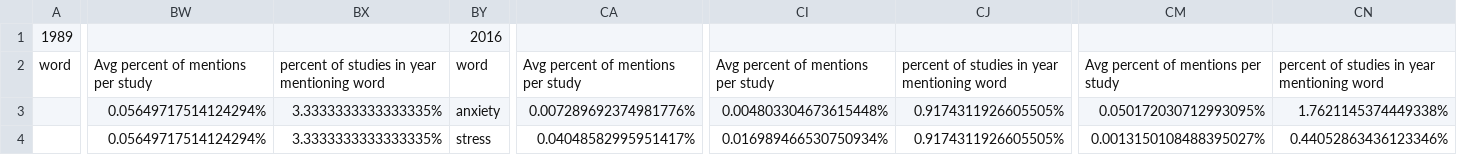
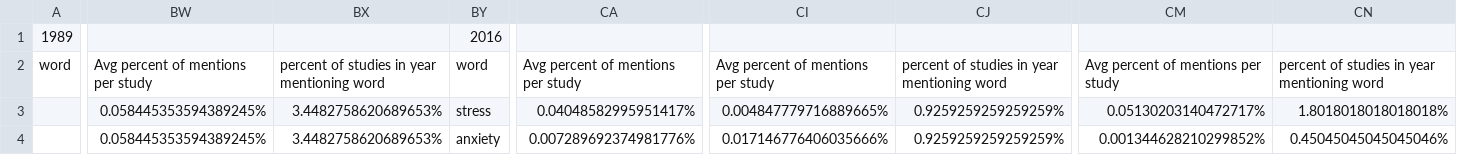
Before and after one commit to MarcM0/DatabaseWordCounter, a CSV file: Output/RECRUITING.csv, drawn as a sheet; only a part is shown, gaps mark what is left out; the diff covers the shown part only; the diff names each change by its address in the sheet, - before the commit and + after, or states it on an @@ line.

```diff
--- a/Output/RECRUITING.csv
+++ b/Output/RECRUITING.csv
-BW3:BW4: 0.05649717514124294%
+BW3:BW4: 0.058445353594389245%
-BX3:BX4: 3.3333333333333335%
+BX3:BX4: 3.4482758620689653%
-BY3: anxiety
+BY3: stress
-CA3: 0.007289692374981776%
+CA3: 0.04048582995951417%
-CI3: 0.004803304673615448%
+CI3: 0.004847779716889665%
-CJ3:CJ4: 0.9174311926605505%
+CJ3:CJ4: 0.9259259259259259%
-CM3: 0.050172030712993095%
+CM3: 0.05130203140472717%
-CN3: 1.7621145374449338%
+CN3: 1.8018018018018018%
-BY4: stress
+BY4: anxiety
-CA4: 0.04048582995951417%
+CA4: 0.007289692374981776%
-CI4: 0.016989466530750934%
+CI4: 0.017146776406035666%
-CM4: 0.0013150108488395027%
+CM4: 0.001344628210299852%
-CN4: 0.44052863436123346%
+CN4: 0.45045045045045046%
```
Also changed, not shown: 38 edited cells elsewhere in this file, Output/ACTIVE_NOT_RECRUITING.csv, Output/COMPLETED.csv, 6 other files.
